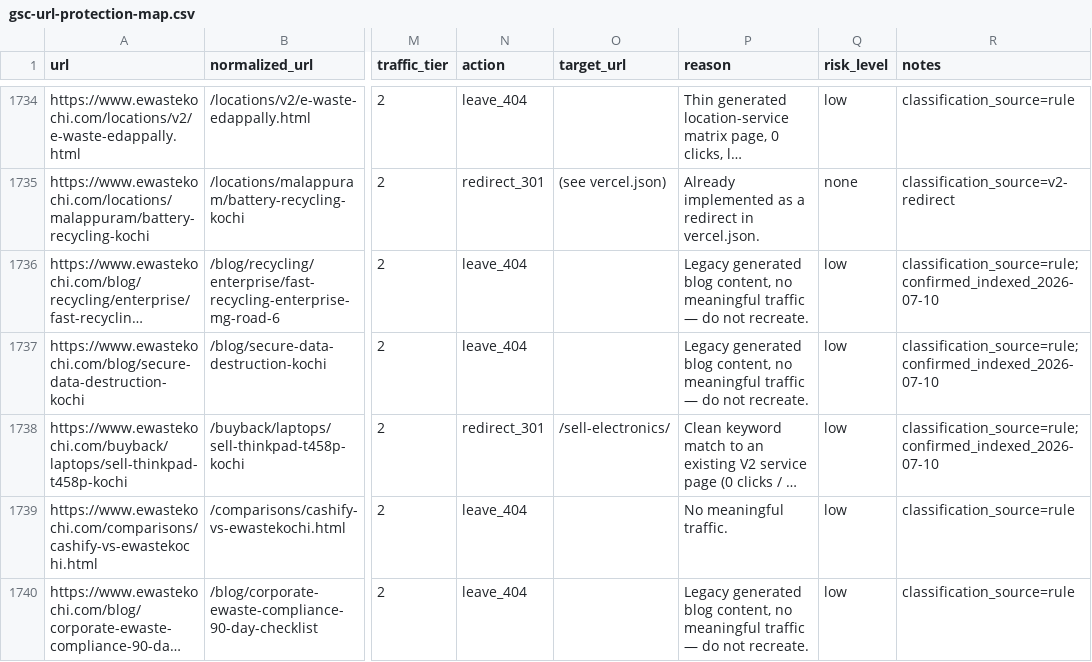
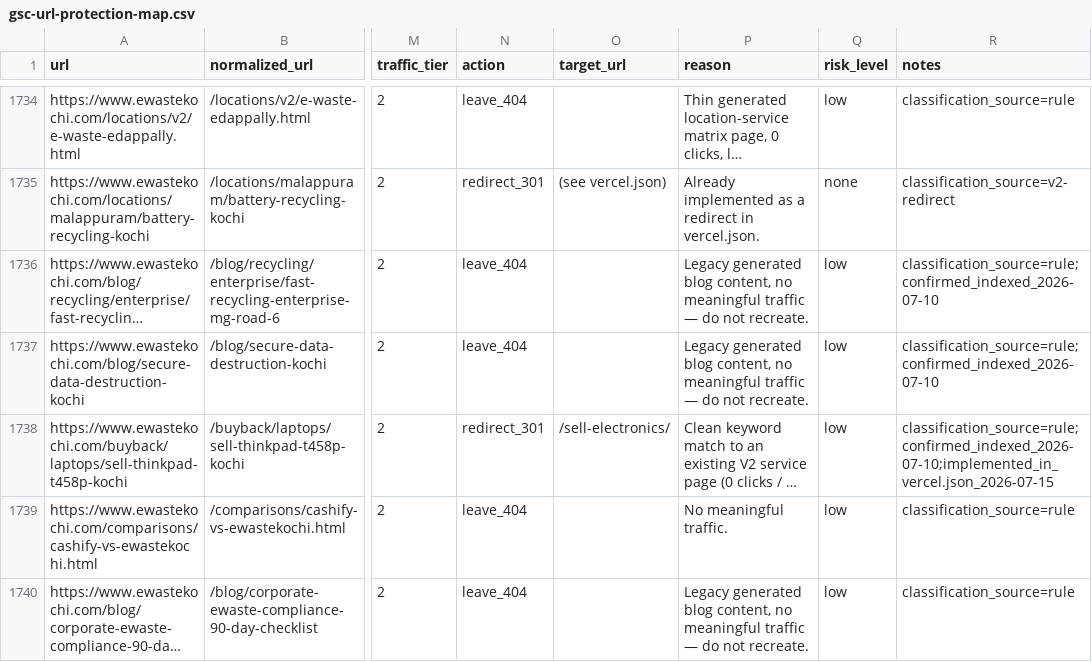
Before and after one commit to CodesbyFebin/ewaste-kochi-main, a CSV file: data/gsc-url-protection-map.csv, drawn as a sheet; only a part is shown, gaps mark what is left out; long unchanged cells end in …; the diff covers the shown part only; the diff names each change by its address in the sheet, - before the commit and + after, or states it on an @@ line.

Commit message:
feat: build 8 far-city location pages, add 14 GSC redirects (GSC-P2)
Builds honest "feasibility check, not guaranteed pickup" pages for the
8 far-city URLs confirmed across three independent GSC data pulls to
carry real click volume (kottayam, kozhikode, palakkad, kollam,
thiruvananthapuram, kannur, thrissur, malappuram) — closing the
highest-value gap identified in GSC-P1 before any production cutover.
Each page uses real per-city civic facts, not templated pSEO swap, and
explicitly disclaims guaranteed service outside Kochi-metro. Adds the
14 pending redirect rules to vercel.json (one bad target caught and
fixed before commit: a redirect pointed at an unbuilt wave-2 page).
72 routes, 576/576 validation checks, 0 broken links.

```diff
--- a/data/gsc-url-protection-map.csv
+++ b/data/gsc-url-protection-map.csv
-R1738 (notes): classification_source=rule;confirmed_indexed_2026-07-10
+R1738 (notes): classification_source=rule;confirmed_indexed_2026-07-10;implemented_in_vercel.json_2026-07-15
```
Also changed, not shown: 21 edited cells elsewhere in this file, data/gsc-redirect-map.csv, 18 other files.
